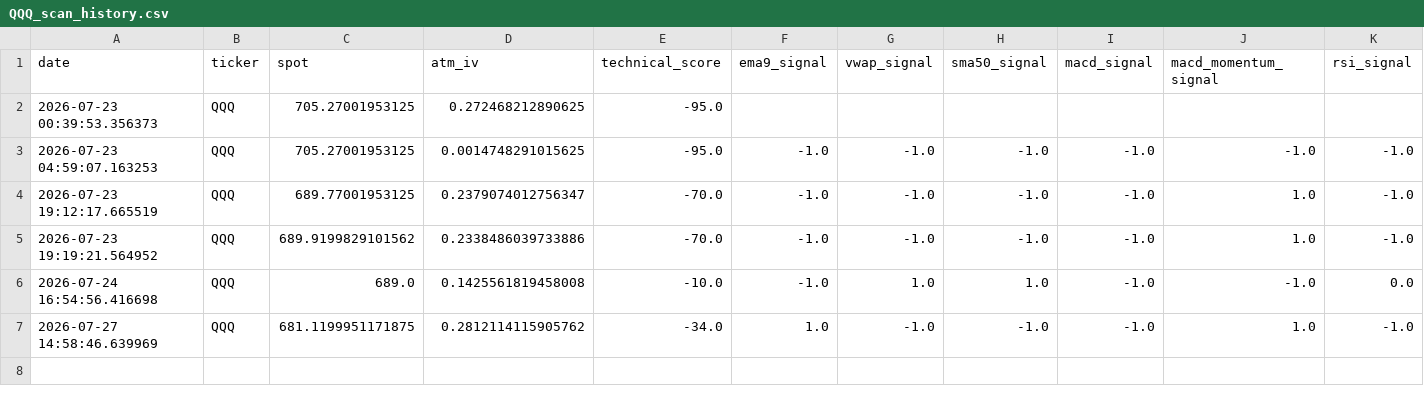
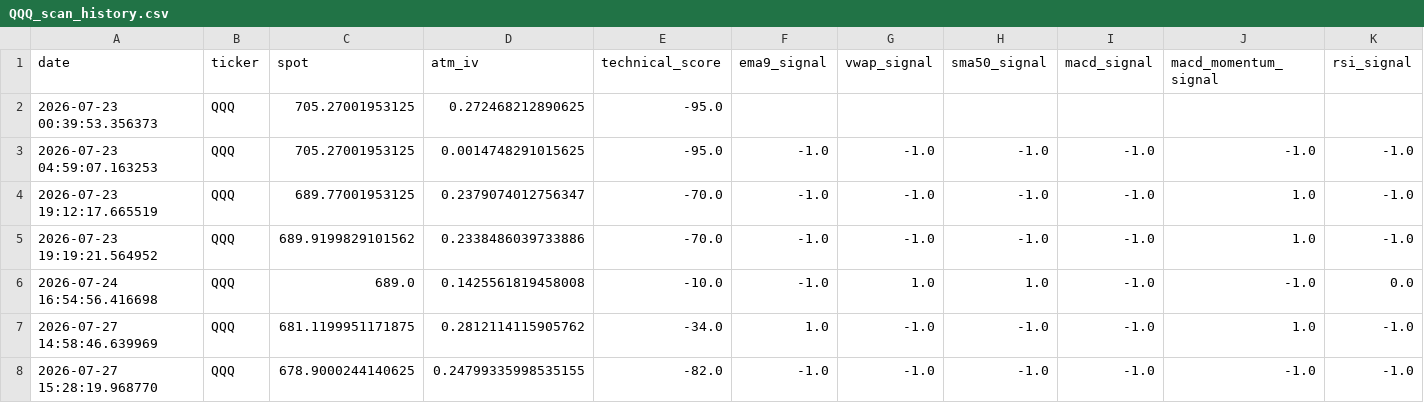
Before and after one commit to r4ch3111/QQQ-Stock-Option, a CSV file: history/QQQ_scan_history.csv, drawn as a sheet; only a part is shown; rows hold the shown columns only; the diff names each change by its address in the sheet, - before the commit and + after, or states it on an @@ line.

```diff
--- a/history/QQQ_scan_history.csv
+++ b/history/QQQ_scan_history.csv
+row 8: 2026-07-27 15:28:19.968770 | QQQ | 678.9000244140625 | 0.24799335998535155 | -82.0 | -1.0 | -1.0 | -1.0 | -1.0 | -1.0 | -1.0
```
